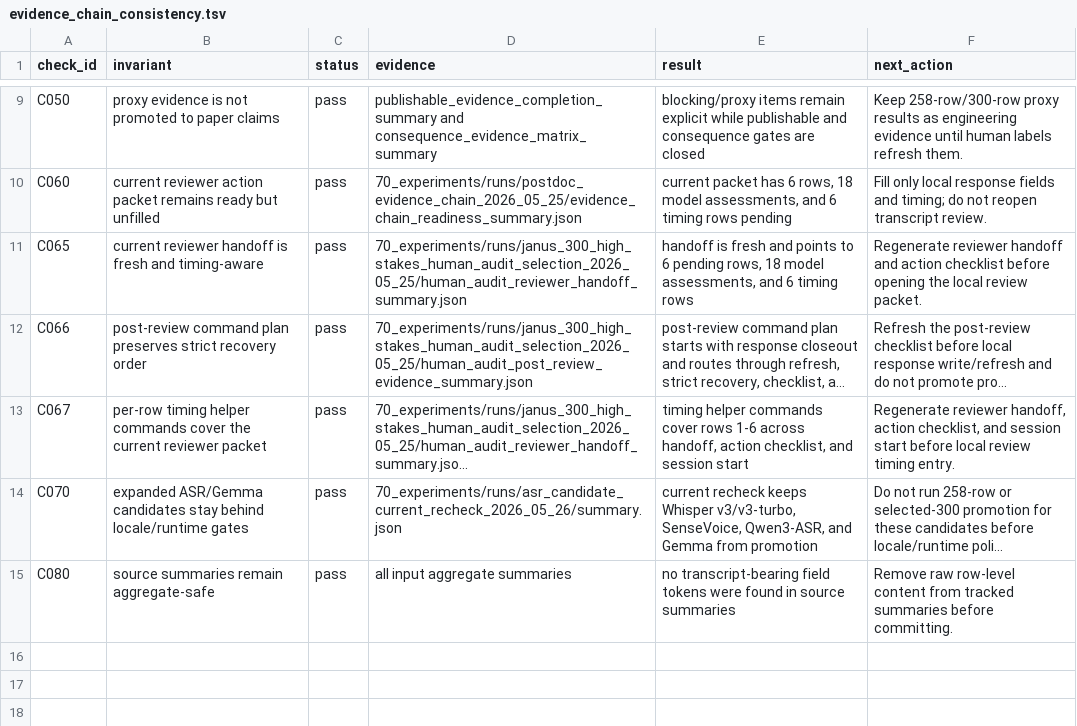
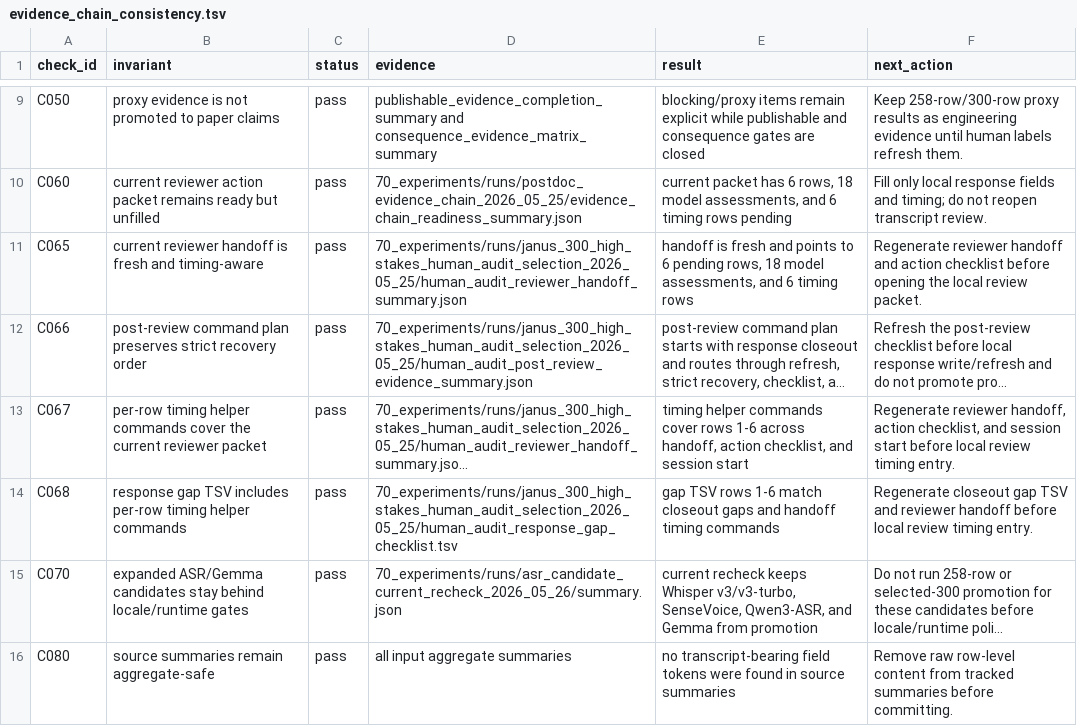
Before and after one commit to JasonLn0711/cib-semantic-risk-asr, a TSV file: 70_experiments/runs/postdoc_evidence_chain_2026_05_25/evidence_chain_consistency.tsv, drawn as a sheet; only a part is shown, gaps mark what is left out; long unchanged cells end in …; the diff names each change by its address in the sheet, - before the commit and + after, or states it on an @@ line.

```diff
--- a/70_experiments/runs/postdoc_evidence_chain_2026_05_25/evidence_chain_consistency.tsv
+++ b/70_experiments/runs/postdoc_evidence_chain_2026_05_25/evidence_chain_consistency.tsv
+row 14: C068 | response gap TSV includes per-row timing helper commands | pass | 70_experiments/runs/janus_300_high_stakes_human_audit_selection_2026_05_25/human_audit_response_gap_checklist.tsv | gap TSV rows 1-6 match closeout gaps and handoff timing commands | Regenerate closeout gap TSV and reviewer handoff before local review timing entry.
```
Also changed, not shown: 70_experiments/registry.tsv, 70_experiments/runs/janus_300_high_stakes_human_audit_selection_2026_05_25/human_audit_response_gap_checklist.tsv, 11 other files.
